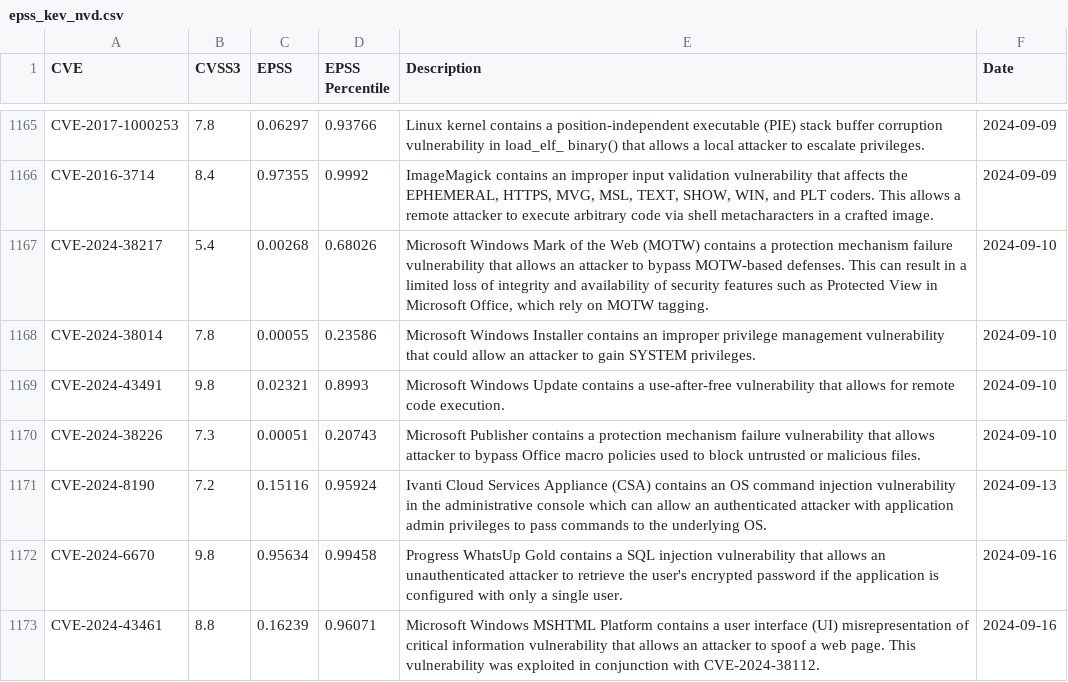
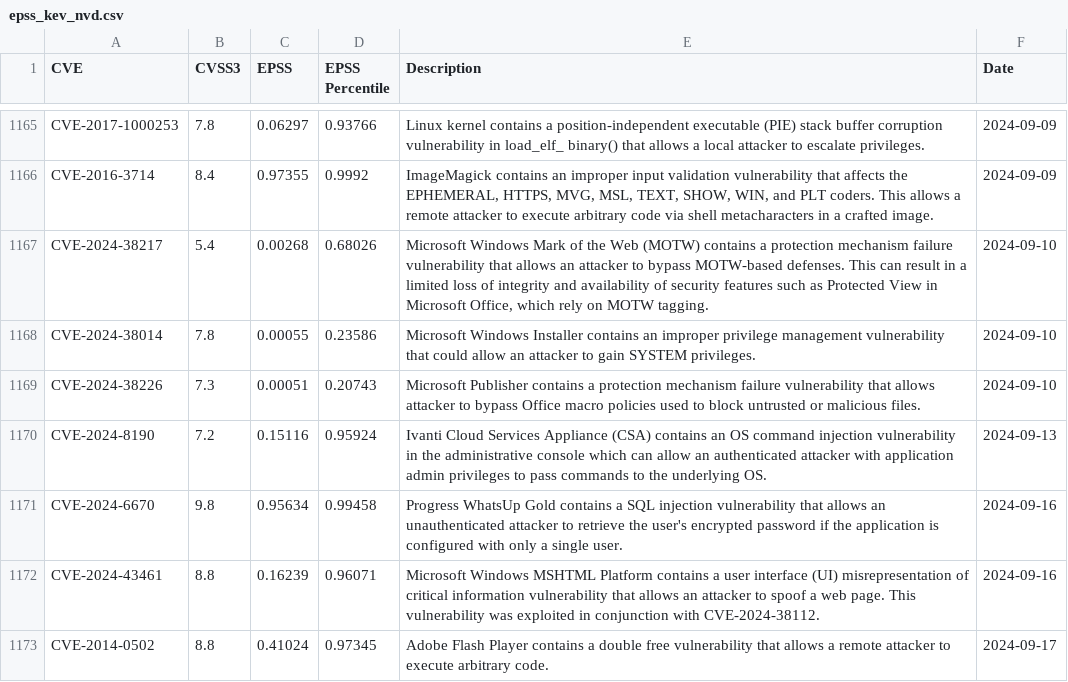
Before and after one commit to y0sh188/KEV_EPSS_Clone, a CSV file: epss_kev_nvd.csv, drawn as a sheet; only a part is shown, gaps mark what is left out; the shorter side is filled out with more unchanged rows.

```diff
--- a/epss_kev_nvd.csv
+++ b/epss_kev_nvd.csv
@@ -1168,3 +1168,2 @@ CVE-2024-38217,5.4,0.00268,0.68026,"Microsoft Windows Mark of the Web (MOTW) con
 CVE-2024-38014,7.8,0.00055,0.23586,Microsoft Windows Installer contains an improper privilege management vulnerability that could allow an attacker to gain SYSTEM privileges.,2024-09-10
-CVE-2024-43491,9.8,0.02321,0.8993,Microsoft Windows Update contains a use-after-free vulnerability that allows for remote code execution.,2024-09-10
 CVE-2024-38226,7.3,0.00051,0.20743,Microsoft Publisher contains a protection mechanism failure vulnerability that allows attacker to bypass Office macro policies used to block untrusted or malicious files.,2024-09-10
```
Also changed, not shown: 2 other files.
